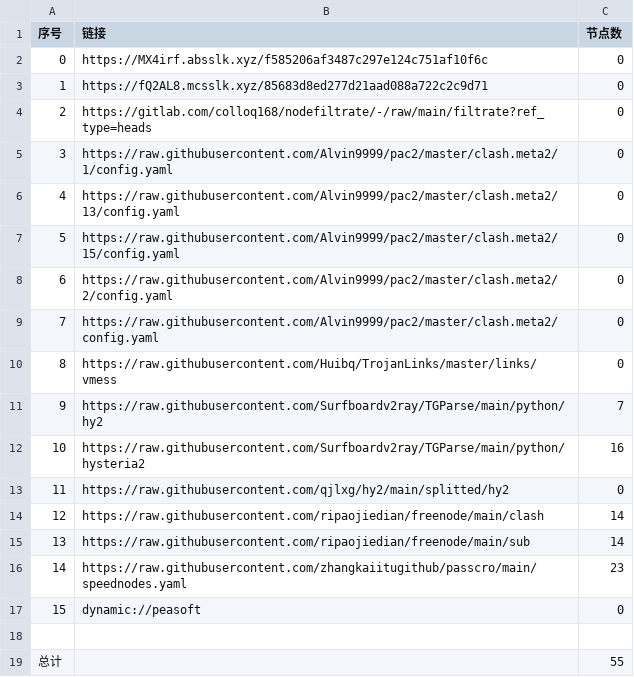
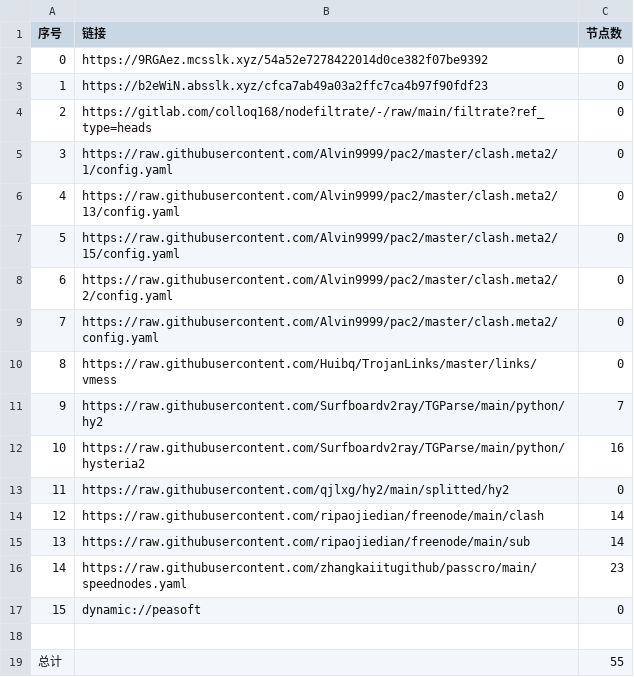
Before and after one commit to CJHCSM/AutoMergePublicNodes, a CSV file: list_result.csv, drawn as a sheet.

```diff
--- a/list_result.csv
+++ b/list_result.csv
@@ -1,4 +1,4 @@
 序号,链接,节点数
-0,https://MX4irf.absslk.xyz/f585206af3487c297e124c751af10f6c,0
-1,https://fQ2AL8.mcsslk.xyz/85683d8ed277d21aad088a722c2c9d71,0
+0,https://9RGAez.mcsslk.xyz/54a52e7278422014d0ce382f07be9392,0
+1,https://b2eWiN.absslk.xyz/cfca7ab49a03a2ffc7ca4b97f90fdf23,0
 2,https://gitlab.com/colloq168/nodefiltrate/-/raw/main/filtrate?ref_type=heads,0
```
Also changed, not shown: 3 other files.
